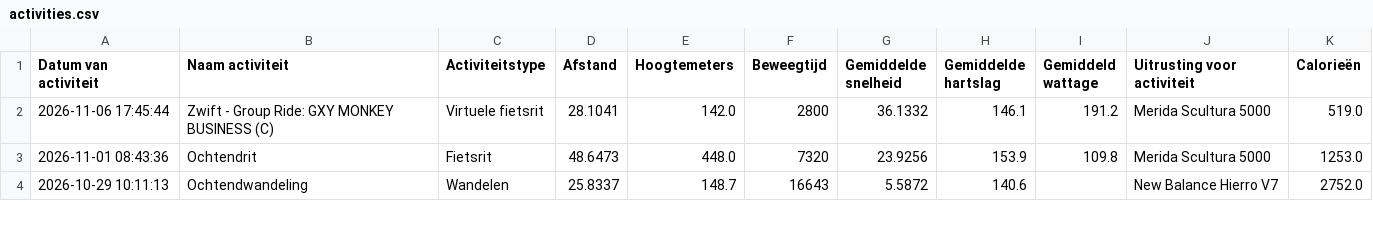
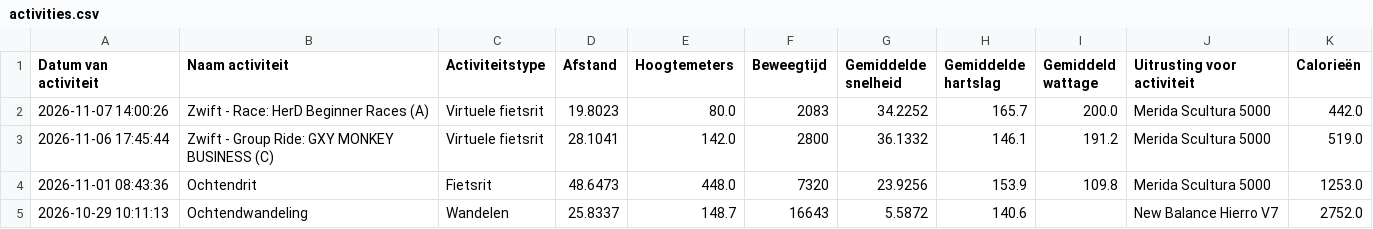
Before and after one commit to jordenric96/Sport-Dashboard, a CSV file: activities.csv, drawn as a sheet; only a part is shown; the diff names each change by its address in the sheet, - before the commit and + after, or states it on an @@ line.

```diff
--- a/activities.csv
+++ b/activities.csv
+row 2: 2026-11-07 14:00:26 | Zwift - Race: HerD Beginner Races (A) | Virtuele fietsrit | 19.8023 | 80.0 | 2083 | 34.2252 | 165.7 | 200.0 | Merida Scultura 5000 | 442.0
```
Also changed, not shown: 1 other file.
